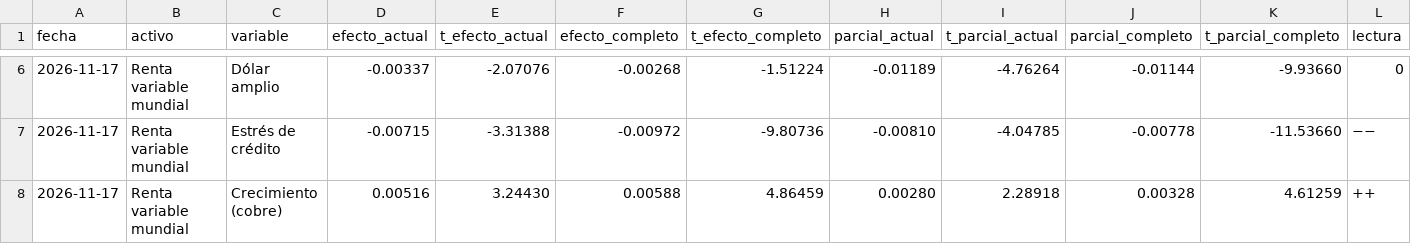
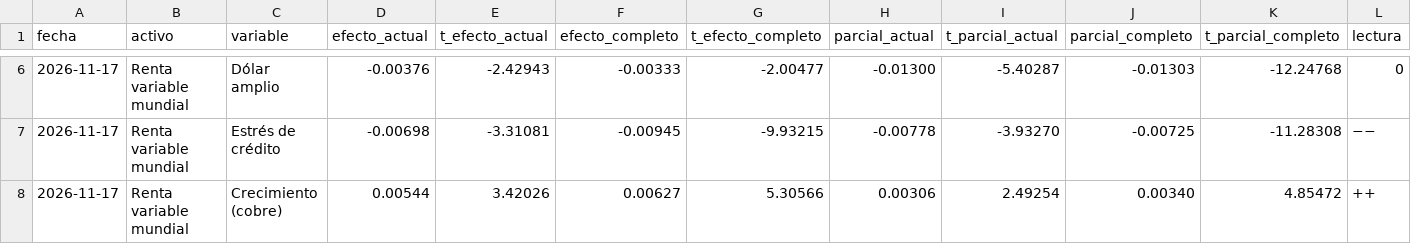
Before and after one commit to iyantp/asistente-financiero, a CSV file: analisis/exposiciones.csv, drawn as a sheet; only a part is shown, gaps mark what is left out; the diff covers the shown part only; the diff names each change by its address in the sheet, - before the commit and + after, or states it on an @@ line.

```diff
--- a/analisis/exposiciones.csv
+++ b/analisis/exposiciones.csv
-D6 (efecto_actual): -0.00337
+D6 (efecto_actual): -0.00376
-E6 (t_efecto_actual): -2.07076
+E6 (t_efecto_actual): -2.42943
-F6 (efecto_completo): -0.00268
+F6 (efecto_completo): -0.00333
-G6 (t_efecto_completo): -1.51224
+G6 (t_efecto_completo): -2.00477
-H6 (parcial_actual): -0.01189
+H6 (parcial_actual): -0.01300
-I6 (t_parcial_actual): -4.76264
+I6 (t_parcial_actual): -5.40287
-J6 (parcial_completo): -0.01144
+J6 (parcial_completo): -0.01303
-K6 (t_parcial_completo): -9.93660
+K6 (t_parcial_completo): -12.24768
-D7 (efecto_actual): -0.00715
+D7 (efecto_actual): -0.00698
-E7 (t_efecto_actual): -3.31388
+E7 (t_efecto_actual): -3.31081
-F7 (efecto_completo): -0.00972
+F7 (efecto_completo): -0.00945
-G7 (t_efecto_completo): -9.80736
+G7 (t_efecto_completo): -9.93215
-H7 (parcial_actual): -0.00810
+H7 (parcial_actual): -0.00778
-I7 (t_parcial_actual): -4.04785
+I7 (t_parcial_actual): -3.93270
-J7 (parcial_completo): -0.00778
+J7 (parcial_completo): -0.00725
-K7 (t_parcial_completo): -11.53660
+K7 (t_parcial_completo): -11.28308
-D8 (efecto_actual): 0.00516
+D8 (efecto_actual): 0.00544
-E8 (t_efecto_actual): 3.24430
+E8 (t_efecto_actual): 3.42026
-F8 (efecto_completo): 0.00588
+F8 (efecto_completo): 0.00627
-G8 (t_efecto_completo): 4.86459
+G8 (t_efecto_completo): 5.30566
-H8 (parcial_actual): 0.00280
+H8 (parcial_actual): 0.00306
-I8 (t_parcial_actual): 2.28918
+I8 (t_parcial_actual): 2.49254
-J8 (parcial_completo): 0.00328
+J8 (parcial_completo): 0.00340
-K8 (t_parcial_completo): 4.61259
+K8 (t_parcial_completo): 4.85472
```
Also changed, not shown: 154 edited cells elsewhere in this file, control/cartera.csv, 14 other files.
